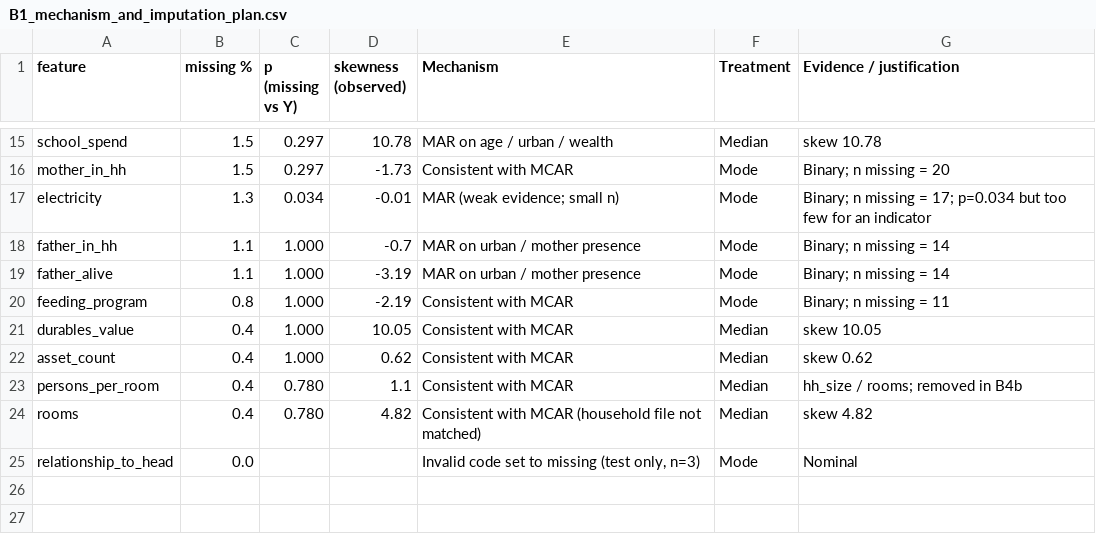
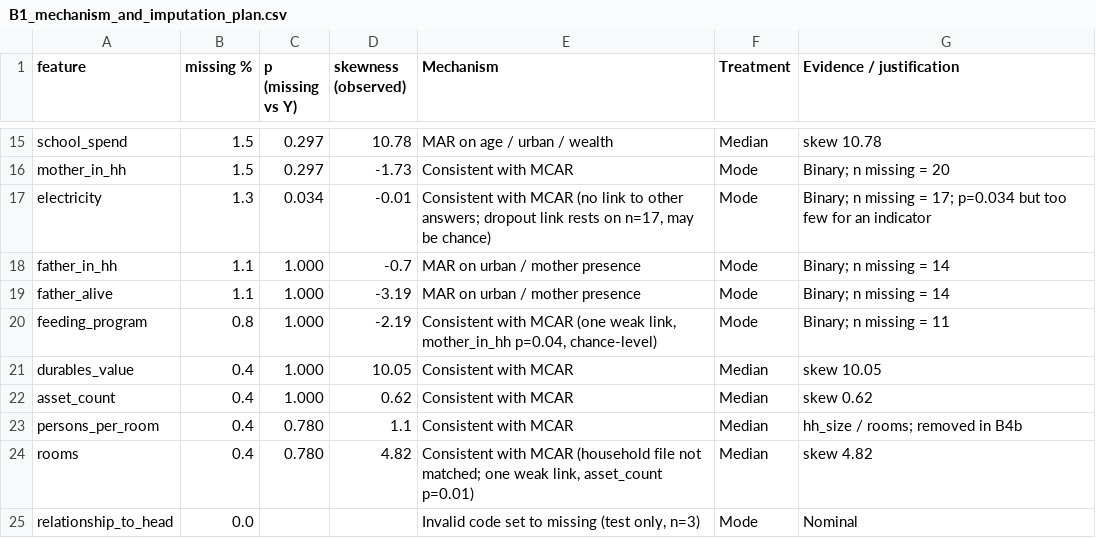
Before and after one commit to Emile-Lucky-Muhigira/AISD_Project, a CSV file: phase1_strategy/B1_mechanism_and_imputation_plan.csv, drawn as a sheet; only a part is shown, gaps mark what is left out.

Commit message:
Refine missingness mechanisms for small-gap features

```diff
--- a/phase1_strategy/B1_mechanism_and_imputation_plan.csv
+++ b/phase1_strategy/B1_mechanism_and_imputation_plan.csv
@@ -16,6 +16,6 @@ school_spend,1.5,0.297,10.78,MAR on age / urban / wealth,Median,skew 10.78
 mother_in_hh,1.5,0.297,-1.73,Consistent with MCAR,Mode,Binary; n missing = 20
-electricity,1.3,0.034,-0.01,MAR (weak evidence; small n),Mode,Binary; n missing = 17; p=0.034 but too few for an indicator
+electricity,1.3,0.034,-0.01,"Consistent with MCAR (no link to other answers; dropout link rests on n=17, may be chance)",Mode,Binary; n missing = 17; p=0.034 but too few for an indicator
 father_in_hh,1.1,1.000,-0.7,MAR on urban / mother presence,Mode,Binary; n missing = 14
 father_alive,1.1,1.000,-3.19,MAR on urban / mother presence,Mode,Binary; n missing = 14
-feeding_program,0.8,1.000,-2.19,Consistent with MCAR,Mode,Binary; n missing = 11
+feeding_program,0.8,1.000,-2.19,"Consistent with MCAR (one weak link, mother_in_hh p=0.04, chance-level)",Mode,Binary; n missing = 11
 durables_value,0.4,1.000,10.05,Consistent with MCAR,Median,skew 10.05
@@ -23,3 +23,3 @@ asset_count,0.4,1.000,0.62,Consistent with MCAR,Median,skew 0.62
 persons_per_room,0.4,0.780,1.1,Consistent with MCAR,Median,hh_size / rooms; removed in B4b
-rooms,0.4,0.780,4.82,Consistent with MCAR (household file not matched),Median,skew 4.82
+rooms,0.4,0.780,4.82,"Consistent with MCAR (household file not matched; one weak link, asset_count p=0.01)",Median,skew 4.82
 relationship_to_head,0.0,,,"Invalid code set to missing (test only, n=3)",Mode,Nominal
```
Also changed, not shown: 3 other files.
